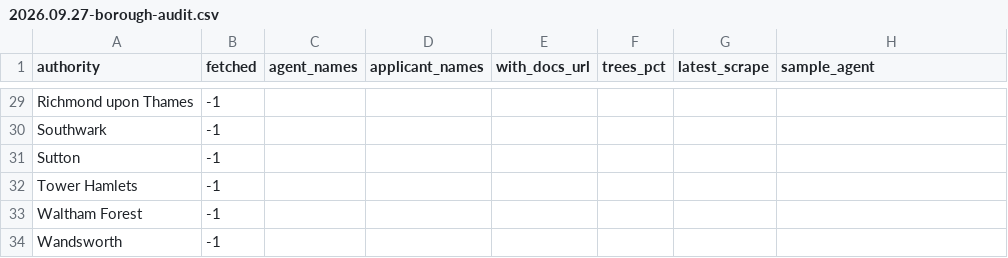
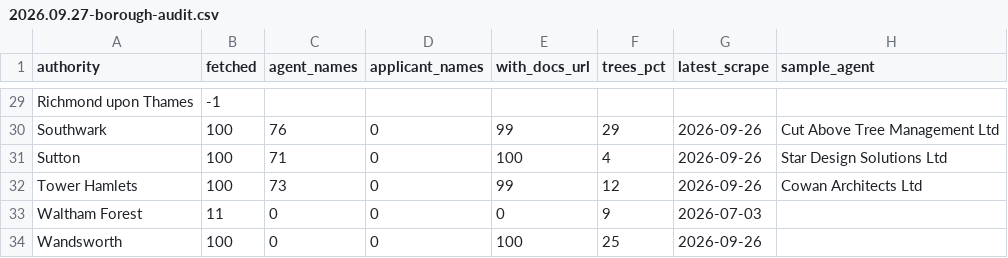
Before and after one commit to simoPh83/pam, a CSV file: docs/2026.09.27-borough-audit.csv, drawn as a sheet; only a part is shown, gaps mark what is left out; the diff covers the shown part only; the diff names each change by its address in the sheet, - before the commit and + after, or states it on an @@ line.

```diff
--- a/docs/2026.09.27-borough-audit.csv
+++ b/docs/2026.09.27-borough-audit.csv
-B30:B32 (fetched): -1
+B30:B32 (fetched): 100
-C30 (agent_names): (empty)
+C30 (agent_names): 76
-D30:D34 (applicant_names): (empty)
+D30:D34 (applicant_names): 0
-E30 (with_docs_url): (empty)
+E30 (with_docs_url): 99
-F30 (trees_pct): (empty)
+F30 (trees_pct): 29
-G30:G32 (latest_scrape): (empty)
+G30:G32 (latest_scrape): 2026-09-26
-H30 (sample_agent): (empty)
+H30 (sample_agent): Cut Above Tree Management Ltd
-C31 (agent_names): (empty)
+C31 (agent_names): 71
-E31 (with_docs_url): (empty)
+E31 (with_docs_url): 100
-F31 (trees_pct): (empty)
+F31 (trees_pct): 4
-H31 (sample_agent): (empty)
+H31 (sample_agent): Star Design Solutions Ltd
-C32 (agent_names): (empty)
+C32 (agent_names): 73
-E32 (with_docs_url): (empty)
+E32 (with_docs_url): 99
-F32 (trees_pct): (empty)
+F32 (trees_pct): 12
-H32 (sample_agent): (empty)
+H32 (sample_agent): Cowan Architects Ltd
-B33 (fetched): -1
+B33 (fetched): 11
-C33:C34 (agent_names): (empty)
+C33:C34 (agent_names): 0
-E33 (with_docs_url): (empty)
+E33 (with_docs_url): 0
-F33 (trees_pct): (empty)
+F33 (trees_pct): 9
-G33 (latest_scrape): (empty)
+G33 (latest_scrape): 2026-07-03
-B34 (fetched): -1
+B34 (fetched): 100
-E34 (with_docs_url): (empty)
+E34 (with_docs_url): 100
-F34 (trees_pct): (empty)
+F34 (trees_pct): 25
-G34 (latest_scrape): (empty)
+G34 (latest_scrape): 2026-09-26
```
Also changed, not shown: 95 edited cells elsewhere in this file, 5 other files.
